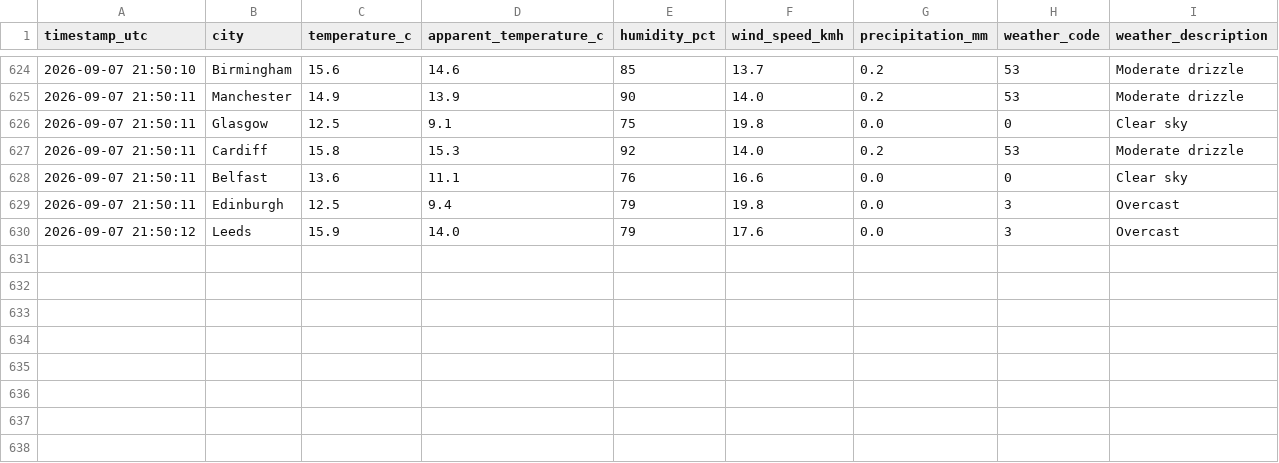
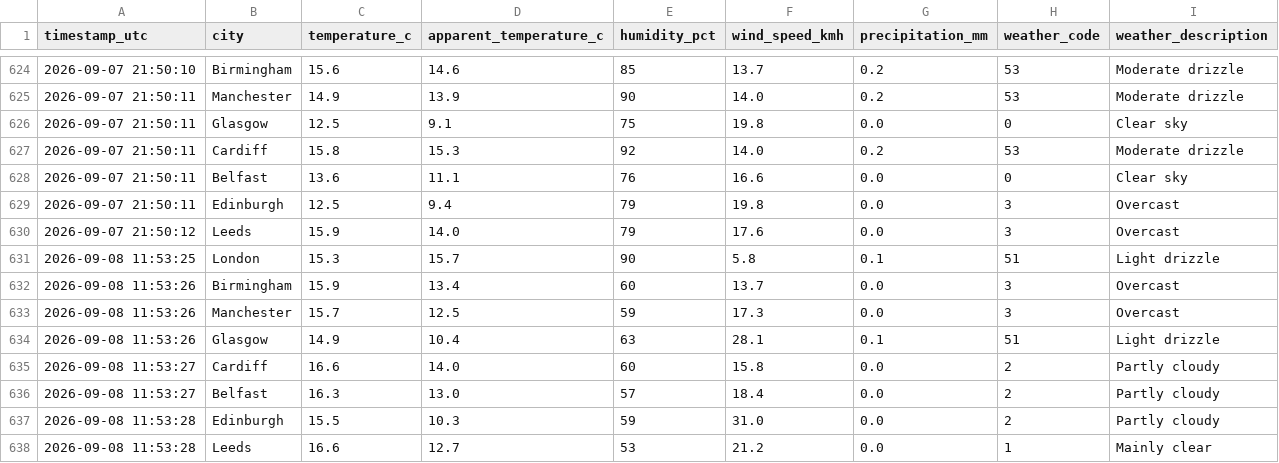
Before and after one commit to Patthur/UK-Weather-Pipeline, a CSV file: data/weather_history.csv, drawn as a sheet; only a part is shown, gaps mark what is left out.

```diff
--- a/data/weather_history.csv
+++ b/data/weather_history.csv
@@ -630 +630,9 @@ timestamp_utc,city,temperature_c,apparent_temperature_c,humidity_pct,wind_speed_
 2026-09-07 21:50:12,Leeds,15.9,14.0,79,17.6,0.0,3,Overcast
+2026-09-08 11:53:25,London,15.3,15.7,90,5.8,0.1,51,Light drizzle
+2026-09-08 11:53:26,Birmingham,15.9,13.4,60,13.7,0.0,3,Overcast
+2026-09-08 11:53:26,Manchester,15.7,12.5,59,17.3,0.0,3,Overcast
+2026-09-08 11:53:26,Glasgow,14.9,10.4,63,28.1,0.1,51,Light drizzle
+2026-09-08 11:53:27,Cardiff,16.6,14.0,60,15.8,0.0,2,Partly cloudy
+2026-09-08 11:53:27,Belfast,16.3,13.0,57,18.4,0.0,2,Partly cloudy
+2026-09-08 11:53:28,Edinburgh,15.5,10.3,59,31.0,0.0,2,Partly cloudy
+2026-09-08 11:53:28,Leeds,16.6,12.7,53,21.2,0.0,1,Mainly clear
```
Also changed, not shown: data/city_averages.csv, data/latest_snapshot.csv, 1 other file.
